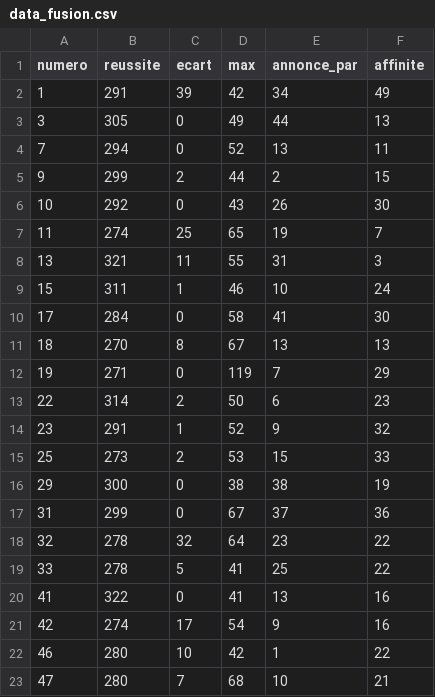
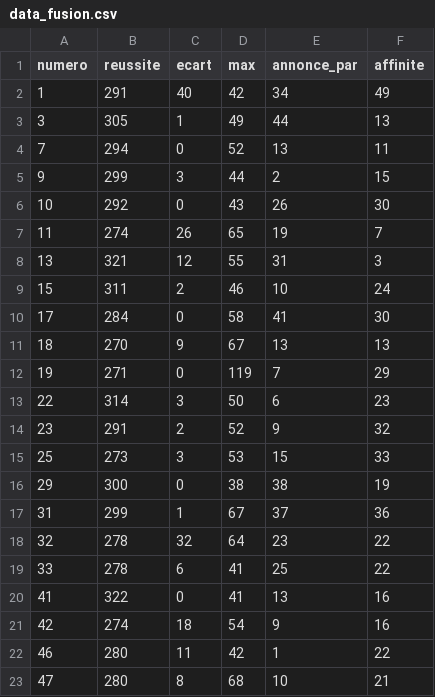
Before and after one commit to nkimalokasamuel932-source/Euromillions., a CSV file: data_fusion.csv, drawn as a sheet.

Commit message:
Update values in data_fusion.csv

```diff
--- a/data_fusion.csv
+++ b/data_fusion.csv
@@ -1,23 +1,23 @@
 numero,reussite,ecart,max,annonce_par,affinite
-1,291,39,42,34,49
-3,305,0,49,44,13
+1,291,40,42,34,49
+3,305,1,49,44,13
 7,294,0,52,13,11
-9,299,2,44,2,15
+9,299,3,44,2,15
 10,292,0,43,26,30
-11,274,25,65,19,7
-13,321,11,55,31,3
-15,311,1,46,10,24
+11,274,26,65,19,7
+13,321,12,55,31,3
+15,311,2,46,10,24
 17,284,0,58,41,30
-18,270,8,67,13,13
+18,270,9,67,13,13
 19,271,0,119,7,29
-22,314,2,50,6,23
-23,291,1,52,9,32
-25,273,2,53,15,33
+22,314,3,50,6,23
+23,291,2,52,9,32
+25,273,3,53,15,33
 29,300,0,38,38,19
-31,299,0,67,37,36
+31,299,1,67,37,36
 32,278,32,64,23,22
-33,278,5,41,25,22
+33,278,6,41,25,22
 41,322,0,41,13,16
-42,274,17,54,9,16
-46,280,10,42,1,22
-47,280,7,68,10,21
+42,274,18,54,9,16
+46,280,11,42,1,22
+47,280,8,68,10,21
```
